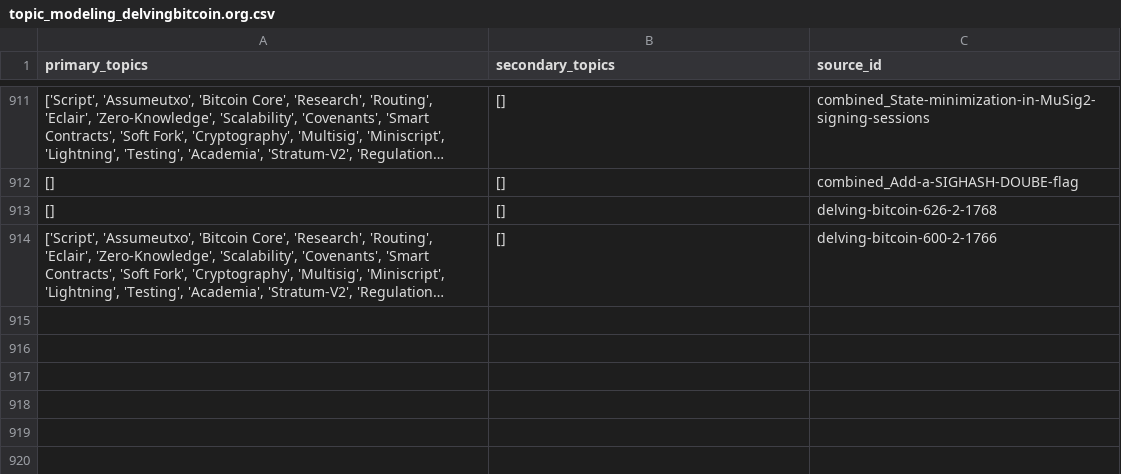
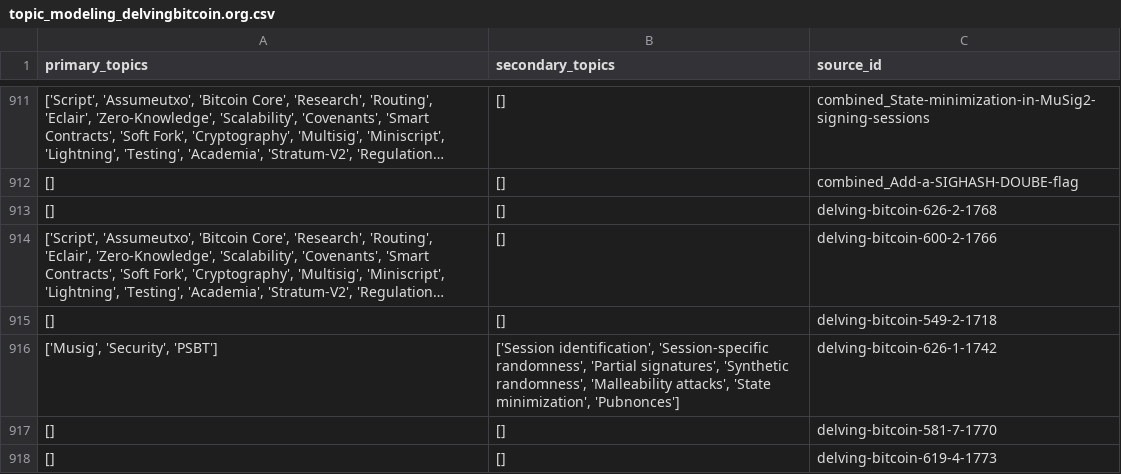
Before and after one commit to bitcoinsearch/llm-fine-tuning, a CSV file: gpt_output/topic_modeling_delvingbitcoin.org.csv, drawn as a sheet; only a part is shown, gaps mark what is left out; long unchanged cells end in …; the diff names each change by its address in the sheet, - before the commit and + after, or states it on an @@ line.

Commit message:
Updated csv files with topics from latest ES docs

```diff
--- a/gpt_output/topic_modeling_delvingbitcoin.org.csv
+++ b/gpt_output/topic_modeling_delvingbitcoin.org.csv
+row 915: [] | [] | delving-bitcoin-549-2-1718
+row 916: ['Musig', 'Security', 'PSBT'] | ['Session identification', 'Session-specific randomness', 'Partial signatures', 'Synthetic randomness', 'Malleability attacks', 'State minimization', 'Pubnonces'] | delving-bitcoin-626-1-1742
+row 917: [] | [] | delving-bitcoin-581-7-1770
+row 918: [] | [] | delving-bitcoin-619-4-1773
```
